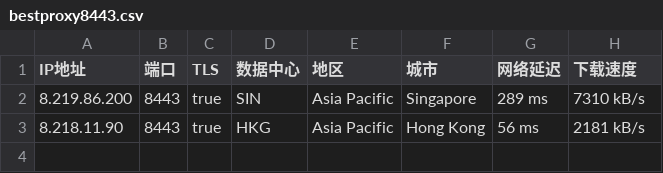
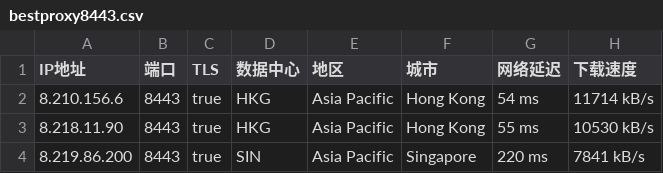
Before and after one commit to greycc2021/iptools, a CSV file: iptest/bestproxy8443.csv, drawn as a sheet.

```diff
--- a/iptest/bestproxy8443.csv
+++ b/iptest/bestproxy8443.csv
@@ -1,3 +1,4 @@
 IP地址,端口,TLS,数据中心,地区,城市,网络延迟,下载速度
-8.219.86.200,8443,true,SIN,Asia Pacific,Singapore,289 ms,7310 kB/s
-8.218.11.90,8443,true,HKG,Asia Pacific,Hong Kong,56 ms,2181 kB/s
+8.210.156.6,8443,true,HKG,Asia Pacific,Hong Kong,54 ms,11714 kB/s
+8.218.11.90,8443,true,HKG,Asia Pacific,Hong Kong,55 ms,10530 kB/s
+8.219.86.200,8443,true,SIN,Asia Pacific,Singapore,220 ms,7841 kB/s
```
Also changed, not shown: iptest/bestproxy2087.csv, iptest/bestproxy80.csv, 2 other files.
